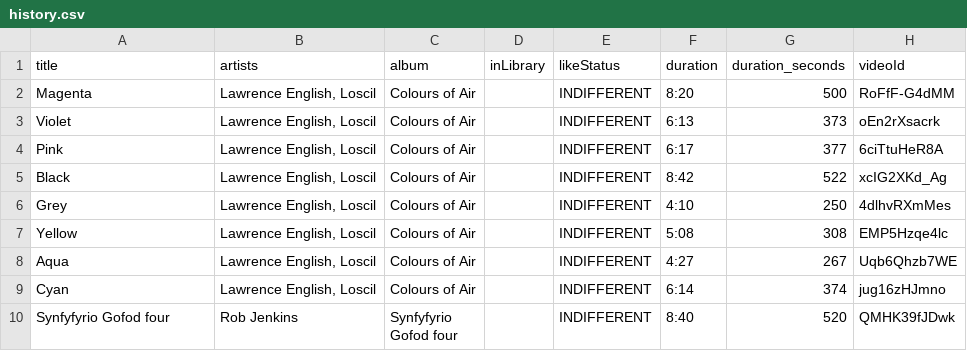
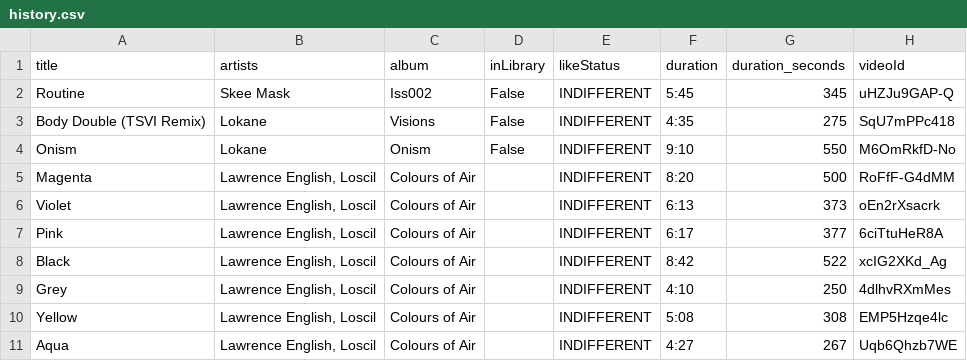
Before and after one commit to jwenerd/ytm-dl, a CSV file: output/history.csv, drawn as a sheet; only a part is shown; the shorter side is filled out with more unchanged rows; the diff names each change by its address in the sheet, - before the commit and + after, or states it on an @@ line.

```diff
--- a/output/history.csv
+++ b/output/history.csv
+row 2: Routine | Skee Mask | Iss002 | False | INDIFFERENT | 5:45 | 345 | uHZJu9GAP-Q
+row 3: Body Double (TSVI Remix) | Lokane | Visions | False | INDIFFERENT | 4:35 | 275 | SqU7mPPc418
+row 4: Onism | Lokane | Onism | False | INDIFFERENT | 9:10 | 550 | M6OmRkfD-No
```
Also changed, not shown: 2 other files.
